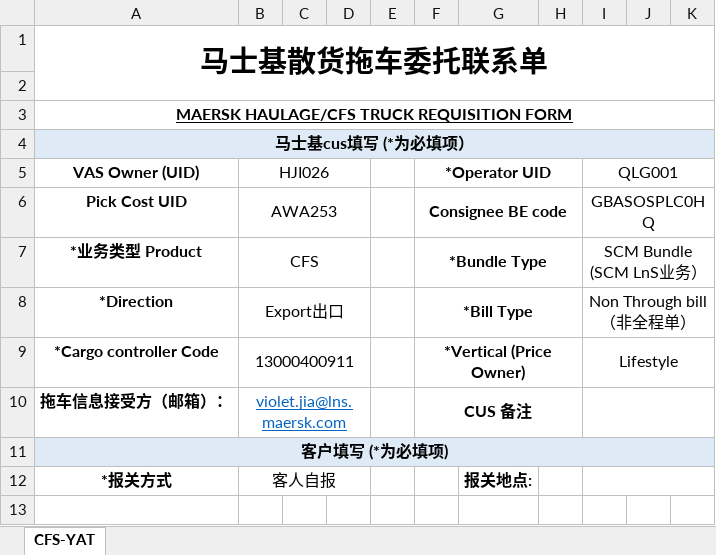
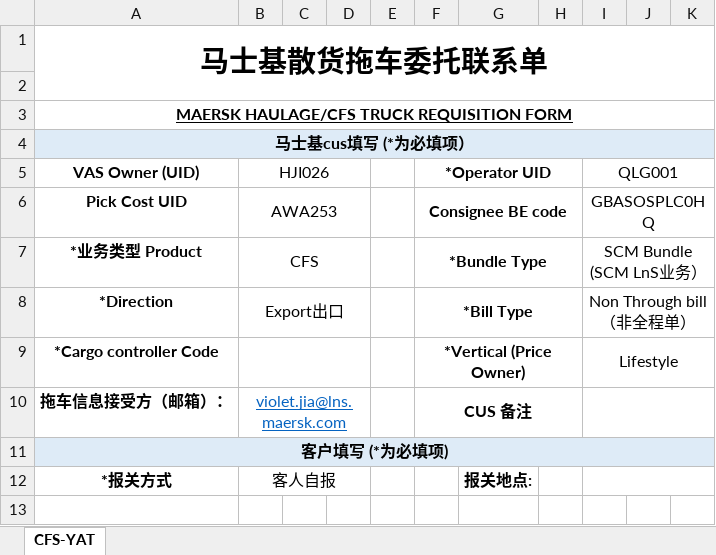
Before and after one commit to heryma99/trade-docs-system, an Excel workbook: templates/tpl_booking_asoscfs.xlsx, sheet CFS-YAT, drawn as a sheet; only a part is shown; values as stored, in another font and other column widths than the file's, no borders; charts and pictures and conditional formats not drawn; the diff names each change by its address in the sheet, - before the commit and + after, or states it on an @@ line.

Commit message:
v1.6.73 residual-cleanup templates

```diff
--- a/templates/tpl_booking_asoscfs.xlsx (sheet CFS-YAT)
+++ b/templates/tpl_booking_asoscfs.xlsx (sheet CFS-YAT)
-B9 (HJI026): 13000400911
+B9 (HJI026): (empty)
```
